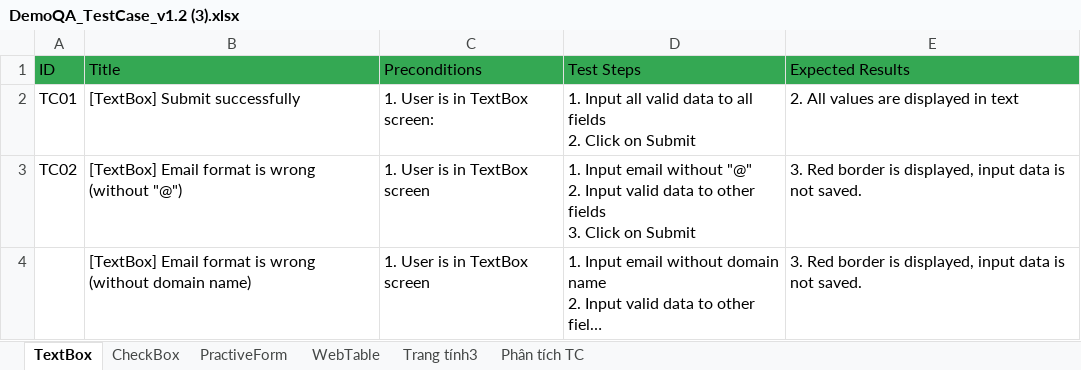
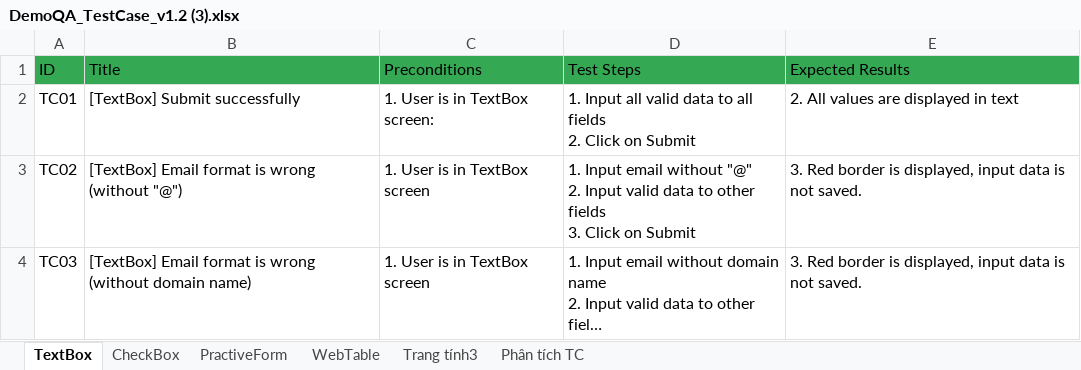
Before and after one commit to tongthu2503/DemoQA_Maven, an Excel workbook: testcases/DemoQA_TestCase_v1.2 (3).xlsx, sheet TextBox, drawn as a sheet; long unchanged cells end in …; values as stored, in another font and other column widths than the file's, no borders; charts and pictures not drawn; the diff names each change by its address in the sheet, - before the commit and + after, or states it on an @@ line.

```diff
--- a/testcases/DemoQA_TestCase_v1.2 (3).xlsx (sheet TextBox)
+++ b/testcases/DemoQA_TestCase_v1.2 (3).xlsx (sheet TextBox)
-A4 (ID): (empty)
+A4 (ID): TC03
```
Also changed, not shown: charts or pictures, 29 other files.
